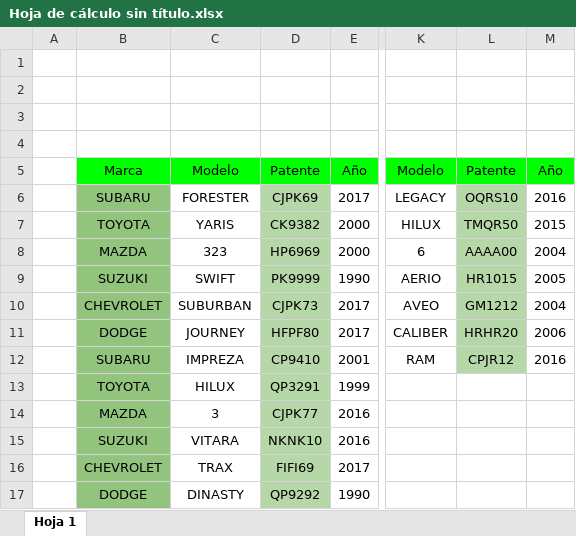
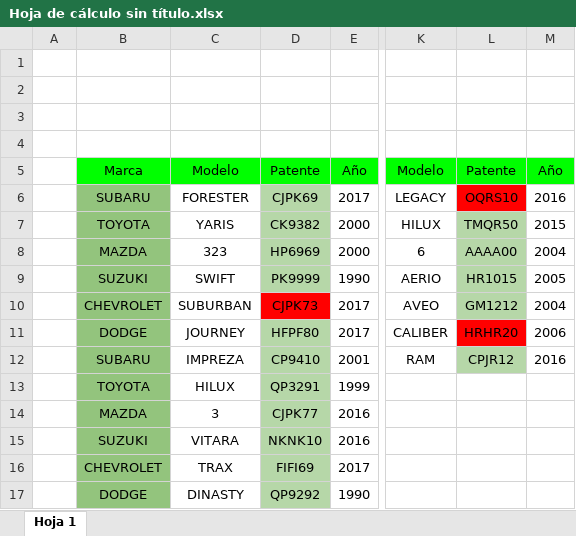
Before and after one commit to GonzaloGarrido/INFO1129, an Excel workbook: MotorsCompany/style/AUTOS/Hoja de cálculo sin título.xlsx, sheet Hoja 1, drawn as a sheet; only a part is shown, gaps mark what is left out; values as stored, in another font and other column widths than the file's, no borders; charts and pictures not drawn; the diff names each change by its address in the sheet, - before the commit and + after, or states it on an @@ line.

Commit message:
Revisar Imagenes Vehiculos

```diff
--- a/MotorsCompany/style/AUTOS/Hoja de cálculo sin título.xlsx (sheet Hoja 1)
+++ b/MotorsCompany/style/AUTOS/Hoja de cálculo sin título.xlsx (sheet Hoja 1)
-L6 fill: #B6D7A8
+L6 fill: #FF0000
-D10 fill: #B6D7A8
+D10 fill: #FF0000
-L11 fill: #B6D7A8
+L11 fill: #FF0000
```
Also changed, not shown: charts or pictures.
